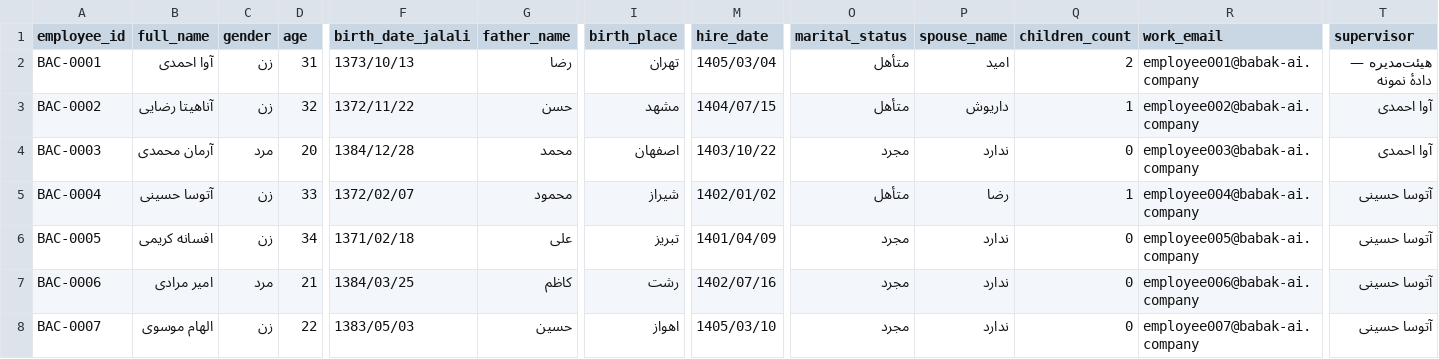
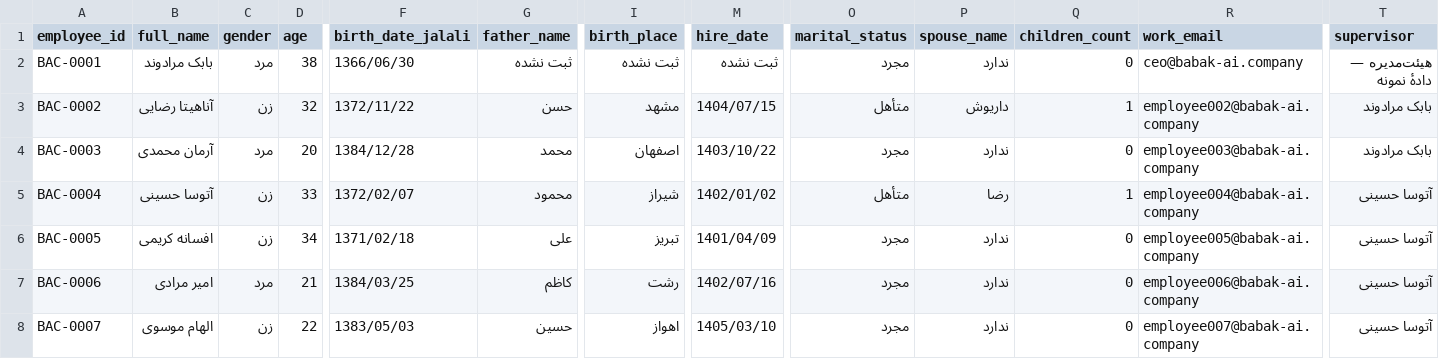
Before and after one commit to abbasmvbaba-cyber/babak-ai-company, a CSV file: hr/data/employees.csv, drawn as a sheet; only a part is shown, gaps mark what is left out; the diff names each change by its address in the sheet, - before the commit and + after, or states it on an @@ line.

```diff
--- a/hr/data/employees.csv
+++ b/hr/data/employees.csv
-B2 (full_name): آوا احمدی
+B2 (full_name): بابک مرادوند
-C2 (gender): زن
+C2 (gender): مرد
-D2 (age): 31
+D2 (age): 38
-F2 (birth_date_jalali): 1373/10/13
+F2 (birth_date_jalali): 1366/06/30
-G2 (father_name): رضا
+G2 (father_name): ثبت نشده
-I2 (birth_place): تهران
+I2 (birth_place): ثبت نشده
-M2 (hire_date): 1405/03/04
+M2 (hire_date): ثبت نشده
-O2 (marital_status): متأهل
+O2 (marital_status): مجرد
-P2 (spouse_name): امید
+P2 (spouse_name): ندارد
-Q2 (children_count): 2
+Q2 (children_count): 0
-R2 (work_email): employee001@babak-ai.company
+R2 (work_email): ceo@babak-ai.company
-T3:T4 (supervisor): آوا احمدی
+T3:T4 (supervisor): بابک مرادوند
```
Also changed, not shown: 23 other files.
